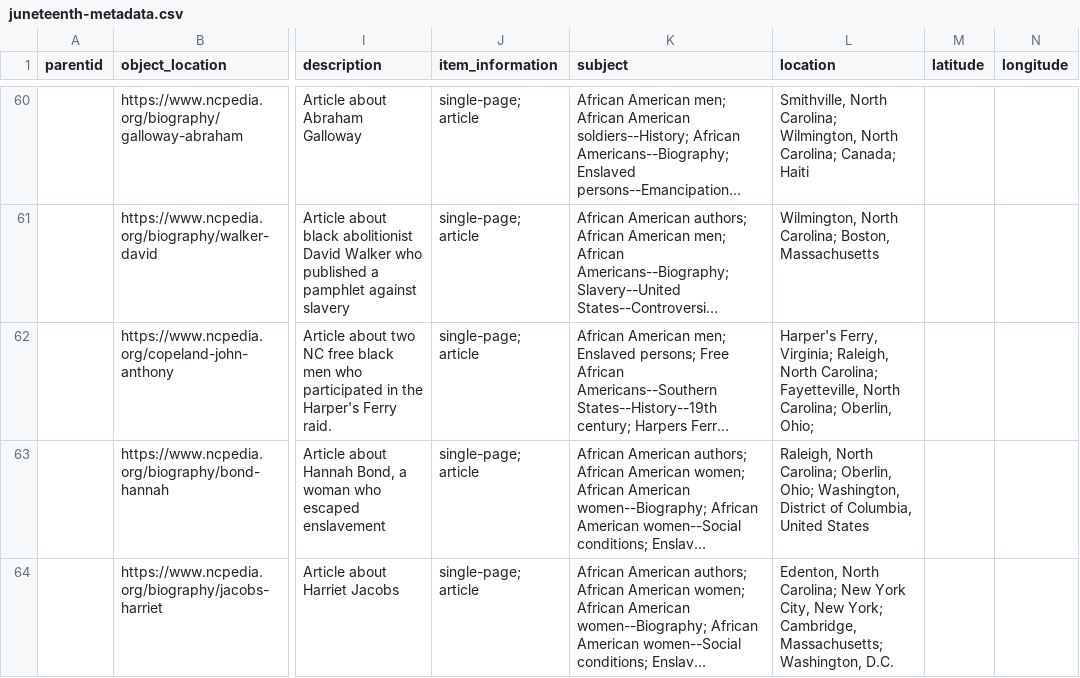
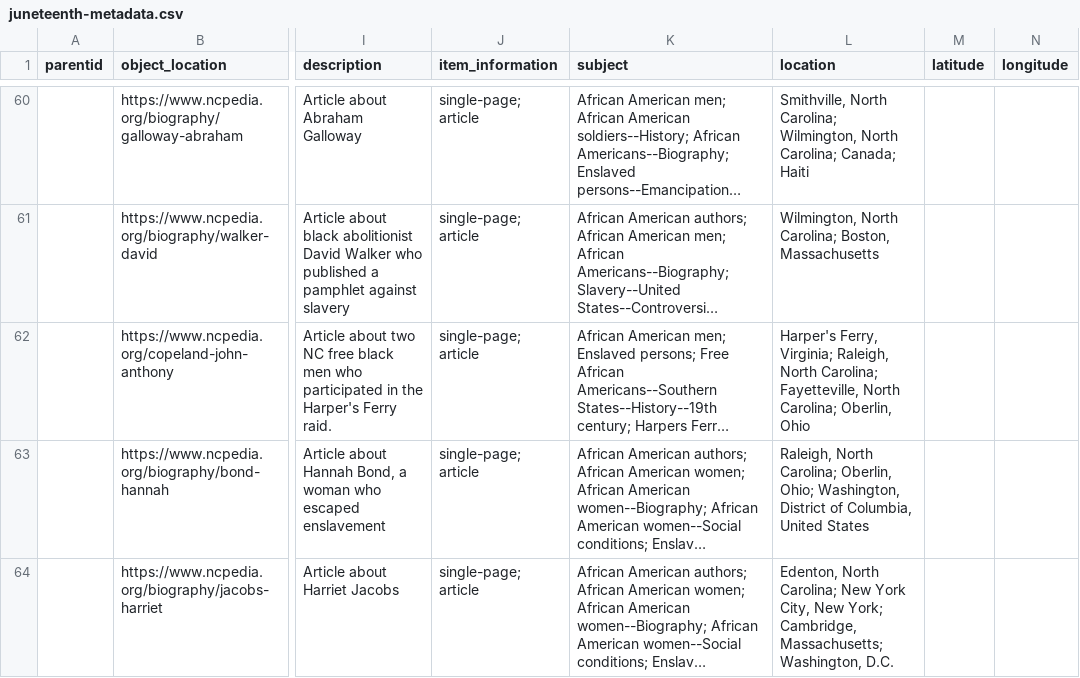
Before and after one commit to SLNC-DIMP/juneteenth, a CSV file: _data/juneteenth-metadata.csv, drawn as a sheet; only a part is shown, gaps mark what is left out; long unchanged cells end in …; the diff names each change by its address in the sheet, - before the commit and + after, or states it on an @@ line.

Commit message:
Update nav menu and metadata

```diff
--- a/_data/juneteenth-metadata.csv
+++ b/_data/juneteenth-metadata.csv
-L62 (location): …Carolina; Oberlin, Ohio;
+L62 (location): …Carolina; Oberlin, Ohio
```
Also changed, not shown: 1 other file.
